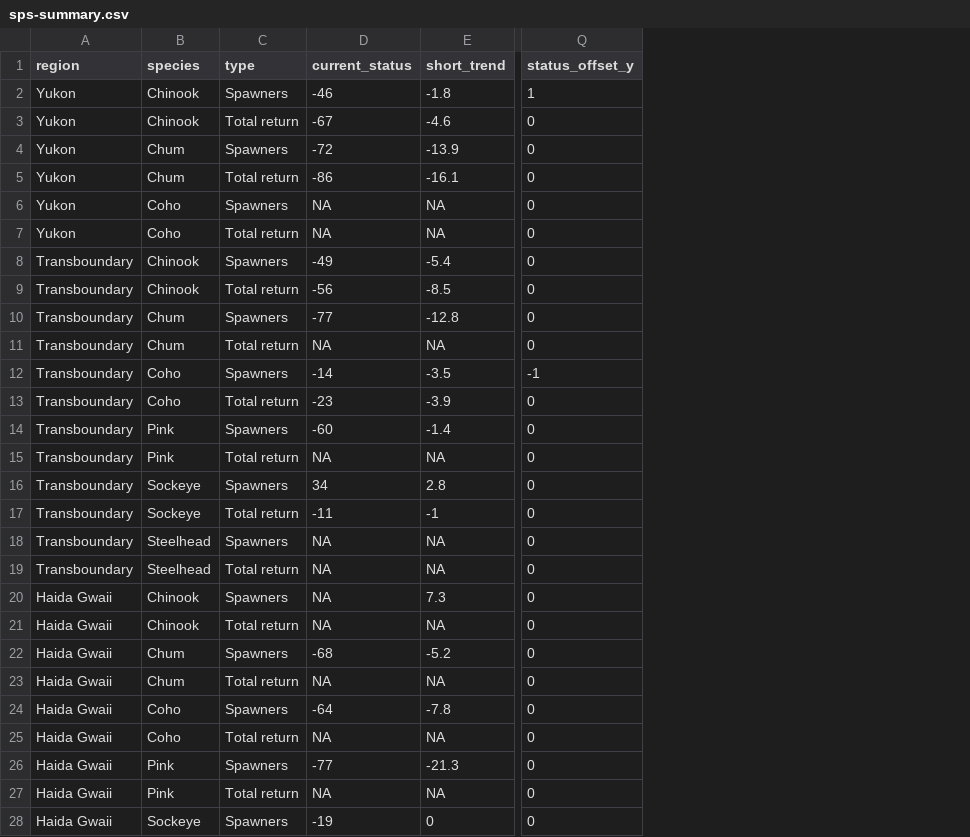
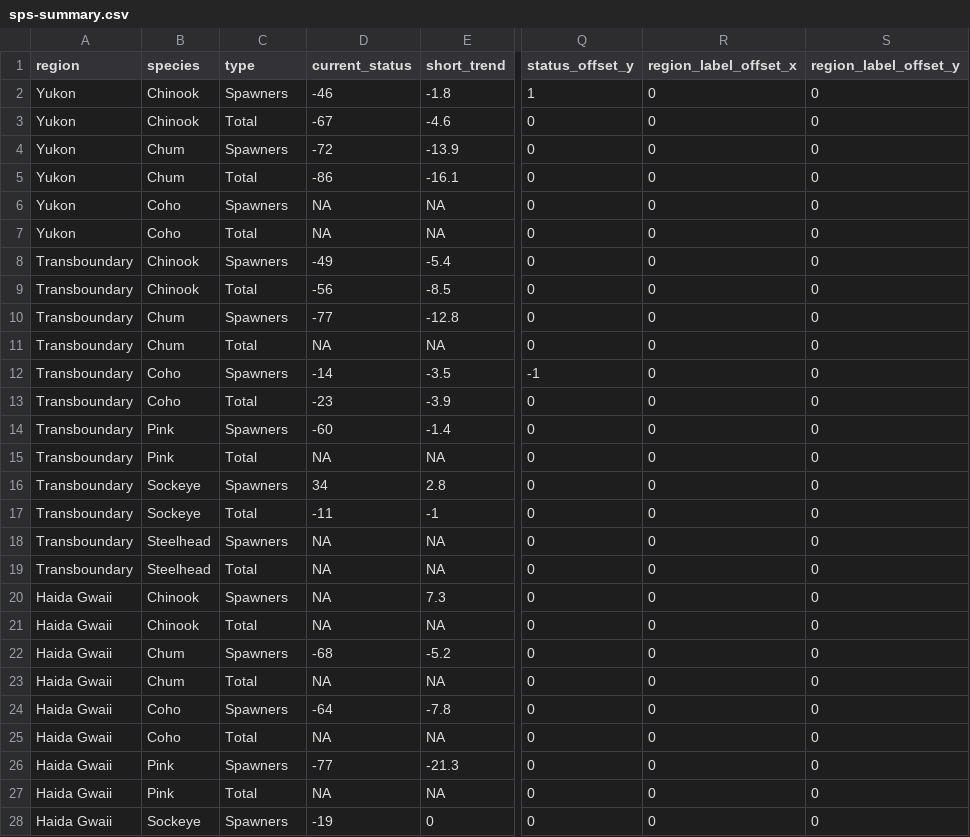
Before and after one commit to salmonwatersheds/state-of-salmon, a CSV file: output/sps-summary.csv, drawn as a sheet; only a part is shown, gaps mark what is left out; the diff covers the shown part only; the diff names each change by its address in the sheet, - before the commit and + after, or states it on an @@ line.

Commit message:
Introducing label offset for fishy dot plot

```diff
--- a/output/sps-summary.csv
+++ b/output/sps-summary.csv
+column R (region_label_offset_x), rows 2-28: all 0
+column S (region_label_offset_y), rows 2-28: all 0
-C3 (type): Total return
+C3 (type): Total
-C5 (type): Total return
+C5 (type): Total
-C7 (type): Total return
+C7 (type): Total
-C9 (type): Total return
+C9 (type): Total
-C11 (type): Total return
+C11 (type): Total
-C13 (type): Total return
+C13 (type): Total
-C15 (type): Total return
+C15 (type): Total
-C17 (type): Total return
+C17 (type): Total
-C19 (type): Total return
+C19 (type): Total
-C21 (type): Total return
+C21 (type): Total
-C23 (type): Total return
+C23 (type): Total
-C25 (type): Total return
+C25 (type): Total
-C27 (type): Total return
+C27 (type): Total
```
Also changed, not shown: 35 edited cells elsewhere in this file, 1 other file.
